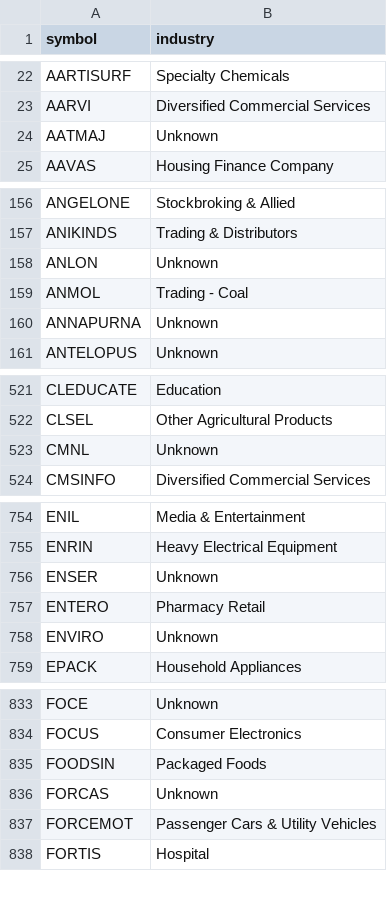
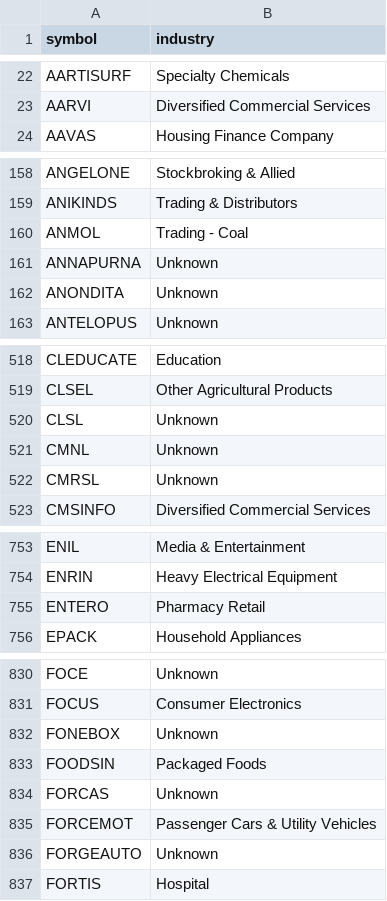
Before and after one commit to websivasankar/stockscreener-dashboard, a CSV file: output.csv, drawn as a sheet; only a part is shown, gaps mark what is left out; the diff covers the shown part only.

```diff
--- a/output.csv
+++ b/output.csv
@@ -23,3 +23,2 @@ AARTISURF,Specialty Chemicals
 AARVI,Diversified Commercial Services
-AATMAJ,Unknown
 AAVAS,Housing Finance Company
@@ -157,5 +159,5 @@ ANGELONE,Stockbroking & Allied
 ANIKINDS,Trading & Distributors
-ANLON,Unknown
 ANMOL,Trading - Coal
 ANNAPURNA,Unknown
+ANONDITA,Unknown
 ANTELOPUS,Unknown
@@ -522,3 +519,5 @@ CLEDUCATE,Education
 CLSEL,Other Agricultural Products
+CLSL,Unknown
 CMNL,Unknown
+CMRSL,Unknown
 CMSINFO,Diversified Commercial Services
@@ -755,5 +754,3 @@ ENIL,Media & Entertainment
 ENRIN,Heavy Electrical Equipment
-ENSER,Unknown
 ENTERO,Pharmacy Retail
-ENVIRO,Unknown
 EPACK,Household Appliances
@@ -834,2 +831,3 @@ FOCE,Unknown
 FOCUS,Consumer Electronics
+FONEBOX,Unknown
 FOODSIN,Packaged Foods
@@ -837,2 +835,3 @@ FORCAS,Unknown
 FORCEMOT,Passenger Cars & Utility Vehicles
+FORGEAUTO,Unknown
 FORTIS,Hospital
```
Also changed, not shown: 38 added rows and 37 removed rows elsewhere in this file, 12 other files.
